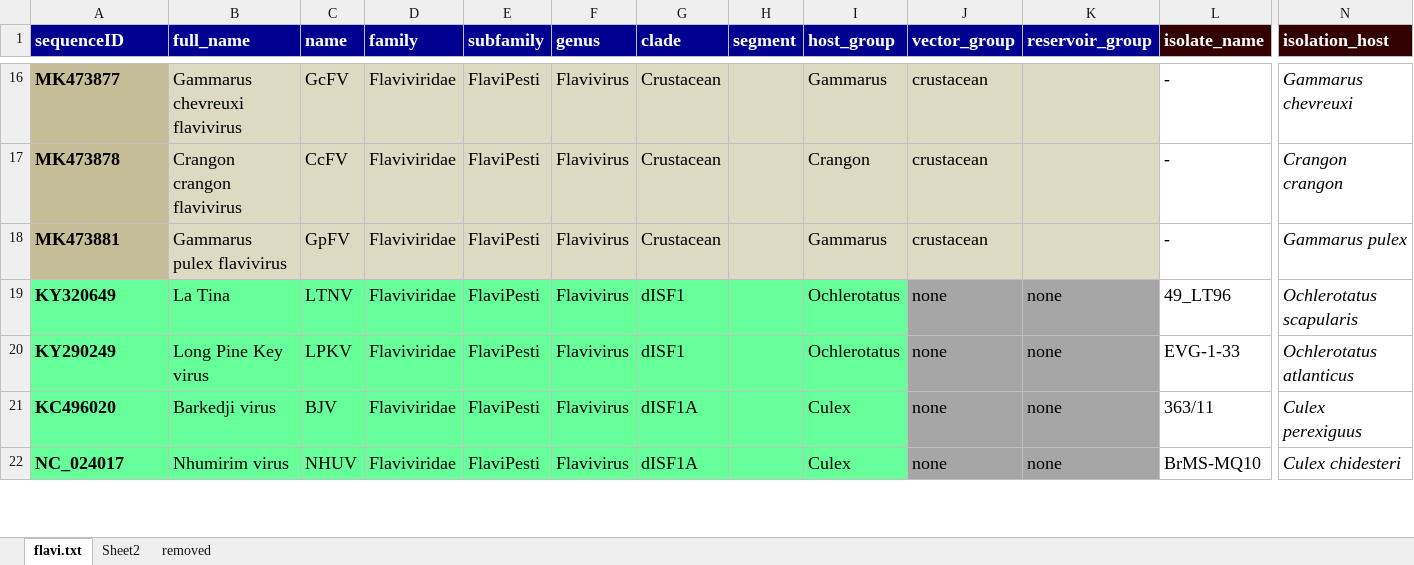
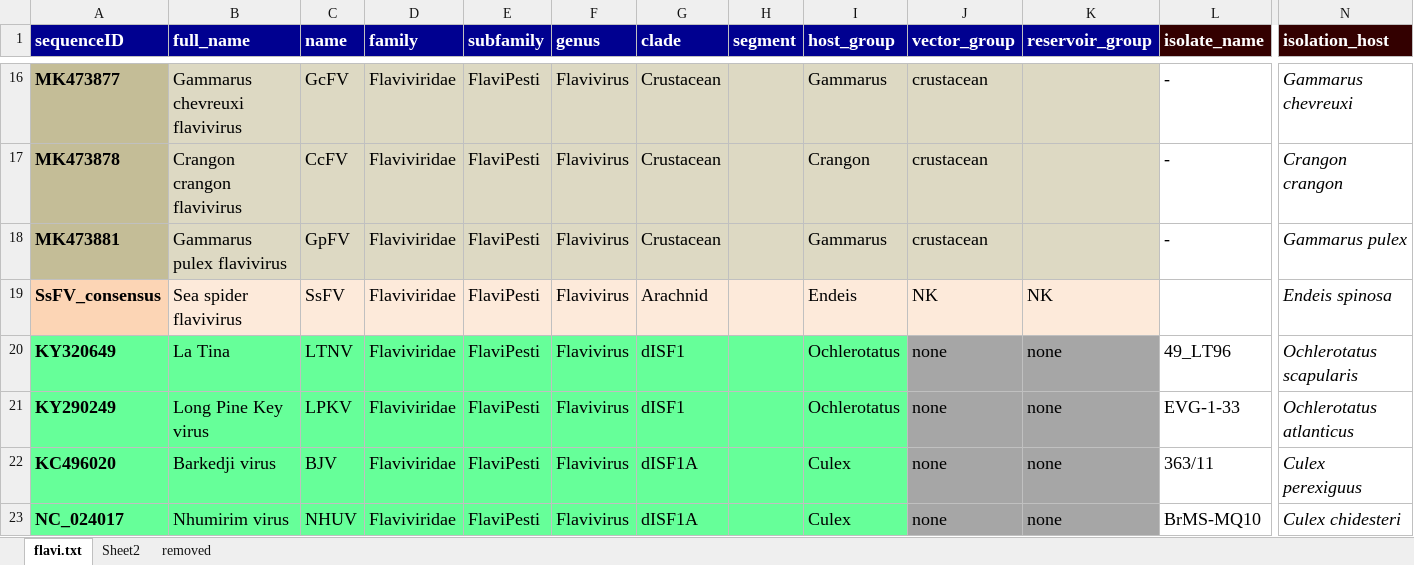
Before and after one commit to giffordlabcvr/Flavivirus-GLUE, an Excel workbook: tabular/flavi-ncbi-refseqs-side-data.xlsx, sheet flavi.txt, drawn as a sheet; only a part is shown, gaps mark what is left out; values as stored, in another font and other column widths than the file's, no borders; rows hold the shown columns only; the diff names each change by its address in the sheet, - before the commit and + after, or states it on an @@ line.

Commit message:
Added sea spider flavivirus (ssFV)

```diff
--- a/tabular/flavi-ncbi-refseqs-side-data.xlsx (sheet flavi.txt)
+++ b/tabular/flavi-ncbi-refseqs-side-data.xlsx (sheet flavi.txt)
+row 19: SsFV_consensus | Sea spider flavivirus | SsFV | Flaviviridae | FlaviPesti | Flavivirus | Arachnid |  | Endeis | NK | NK |  | Endeis spinosa
```
Also changed, not shown: 2 other files.
